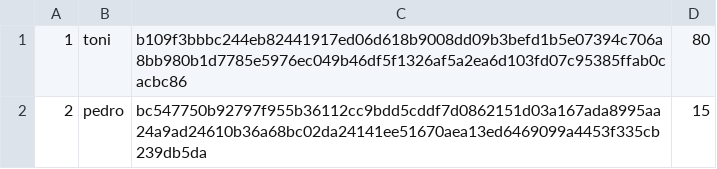
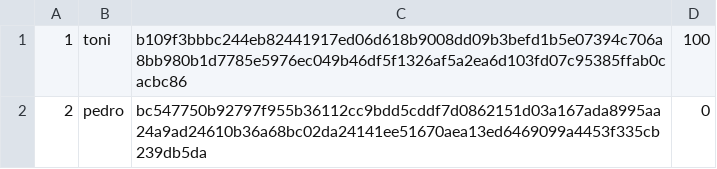
Before and after one commit to toni-santos/cpd-2023, a CSV file: assign2/src/main/java/database/users.csv, drawn as a sheet.

```diff
--- a/assign2/src/main/java/database/users.csv
+++ b/assign2/src/main/java/database/users.csv
@@ -1,2 +1,2 @@
-1,toni,b109f3bbbc244eb82441917ed06d618b9008dd09b3befd1b5e07394c706a8bb980b1d7785e5976ec049b46df5f1326af5a2ea6d103fd07c95385ffab0cacbc86,80
-2,pedro,bc547750b92797f955b36112cc9bdd5cddf7d0862151d03a167ada8995aa24a9ad24610b36a68bc02da24141ee51670aea13ed6469099a4453f335cb239db5da,15
+1,toni,b109f3bbbc244eb82441917ed06d618b9008dd09b3befd1b5e07394c706a8bb980b1d7785e5976ec049b46df5f1326af5a2ea6d103fd07c95385ffab0cacbc86,100
+2,pedro,bc547750b92797f955b36112cc9bdd5cddf7d0862151d03a167ada8995aa24a9ad24610b36a68bc02da24141ee51670aea13ed6469099a4453f335cb239db5da,0
```
Also changed, not shown: 2 other files.
